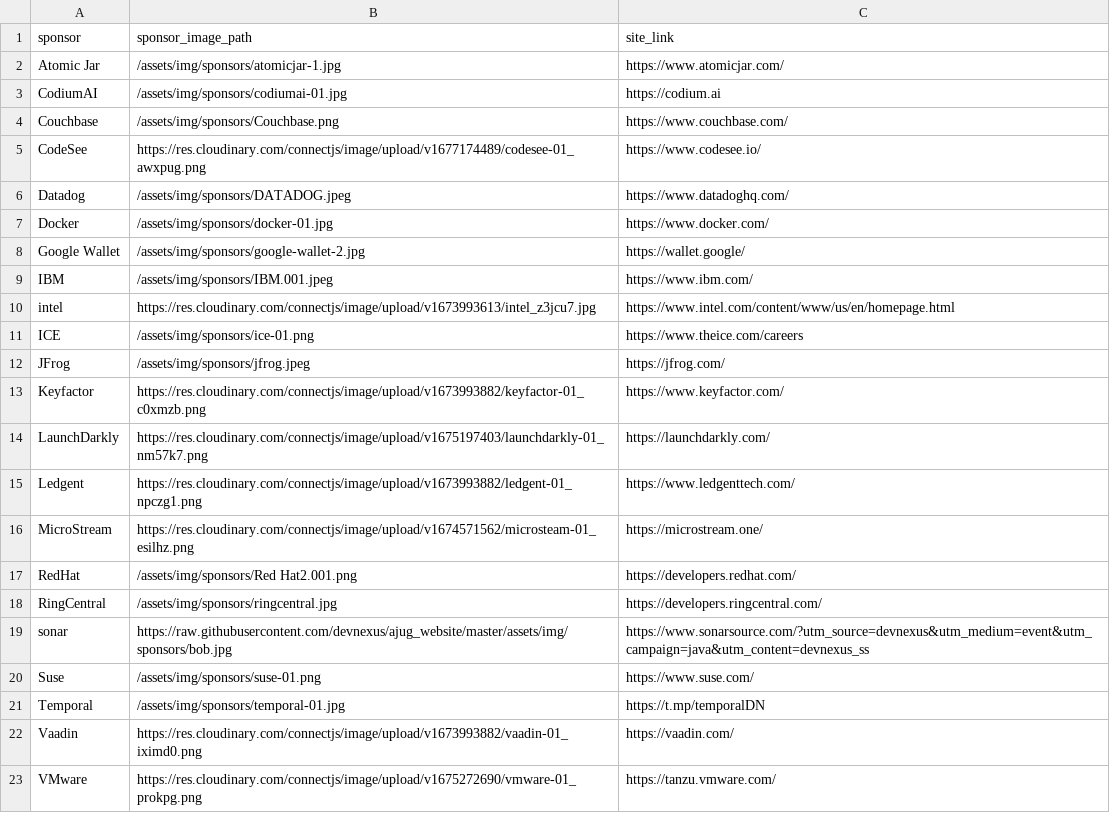
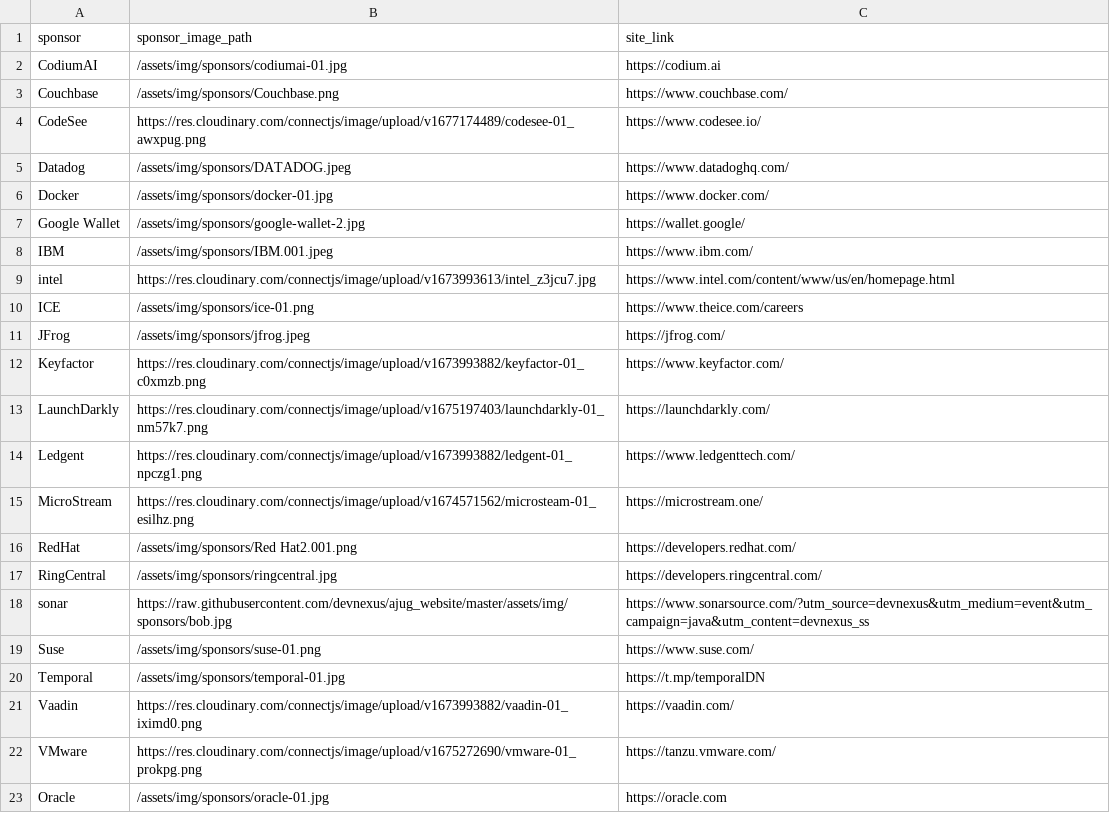
Before and after one commit to lauramoore/ajug_website, a CSV file: _data/sponsors.csv, drawn as a sheet; removed rows and columns are numbered as before the commit, all else as after; the diff names each change by its address in the sheet, - before the commit and + after, or states it on an @@ line.

```diff
--- a/_data/sponsors.csv
+++ b/_data/sponsors.csv
-row 2: Atomic Jar | /assets/img/sponsors/atomicjar-1.jpg | https://www.atomicjar.com/
+row 23: Oracle | /assets/img/sponsors/oracle-01.jpg | https://oracle.com
```
Also changed, not shown: 2 other files.
